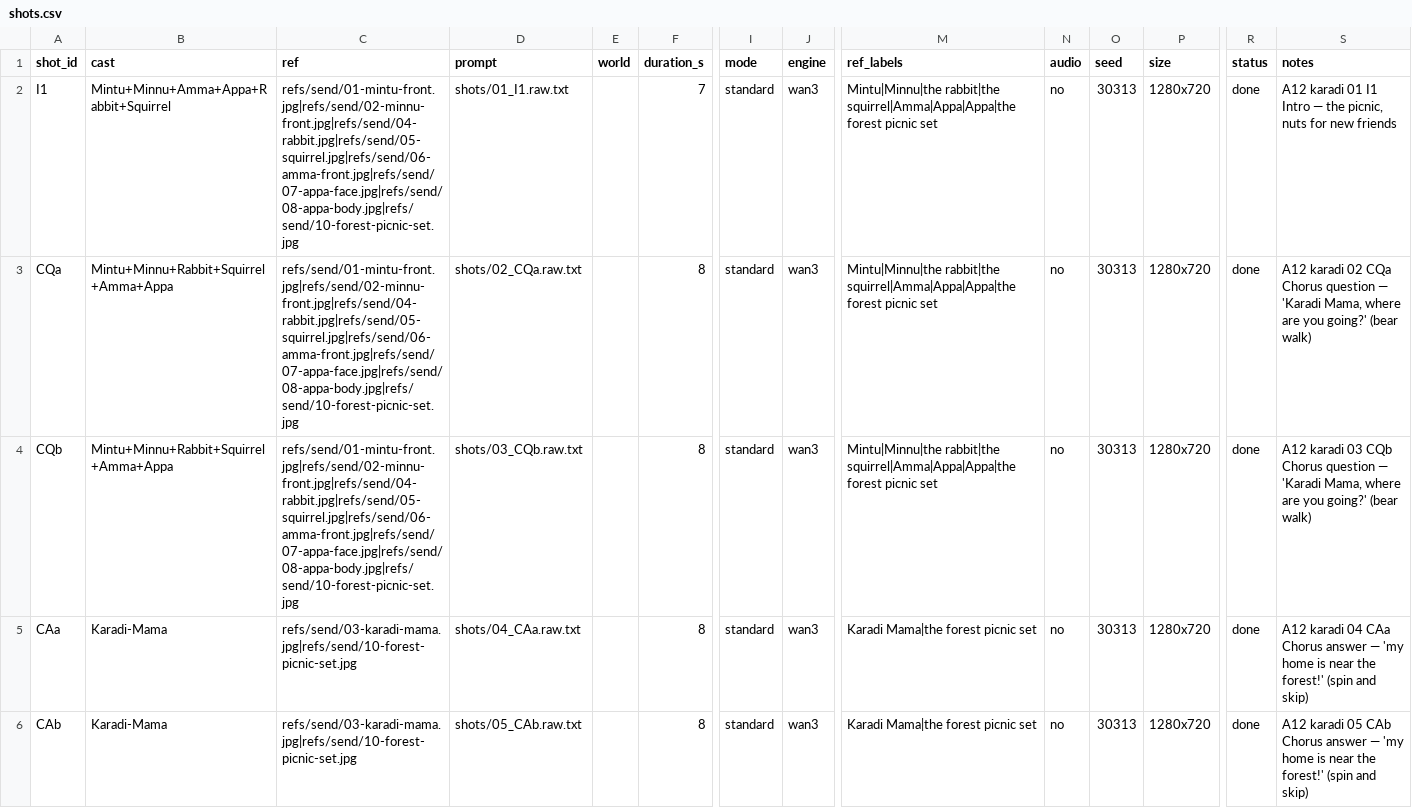
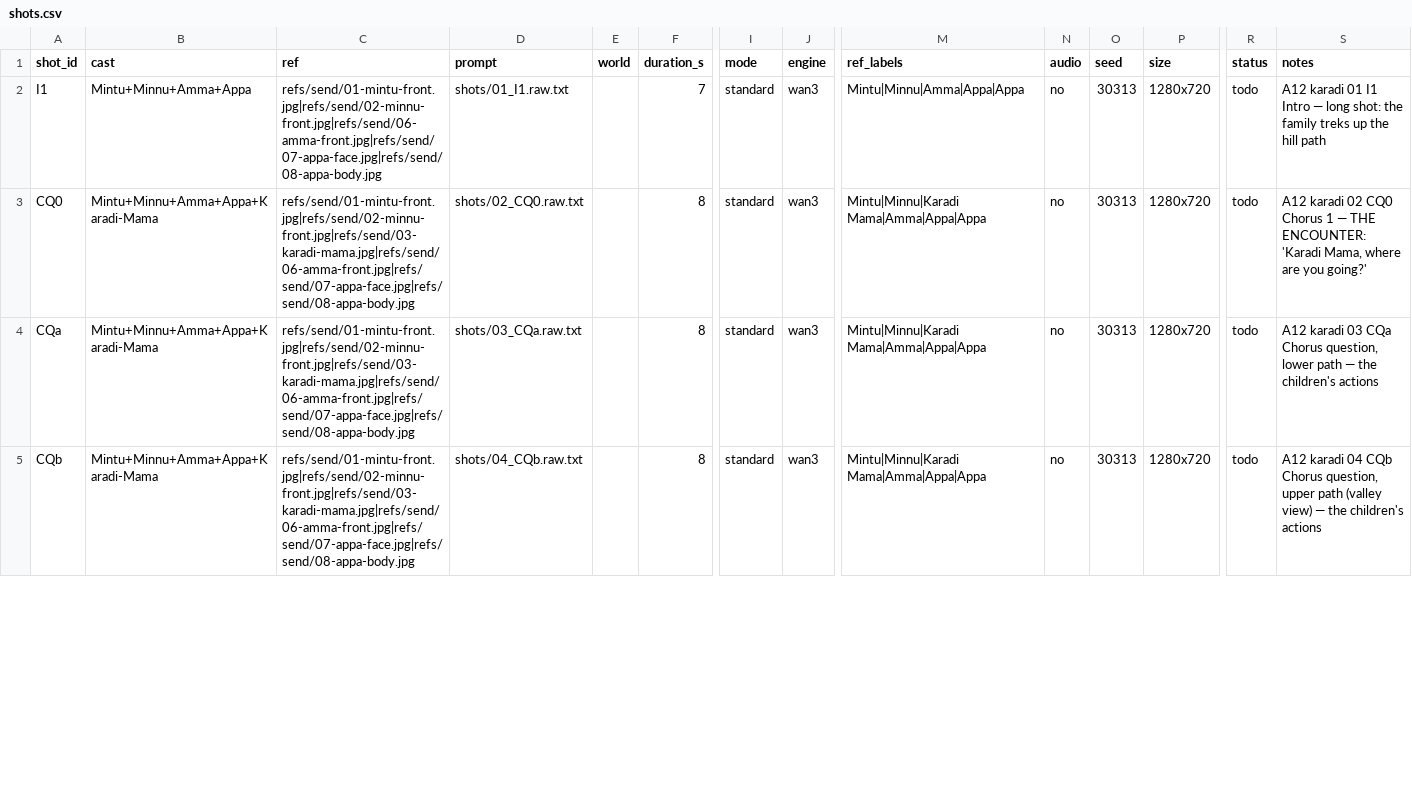
Before and after one commit to arulps/wan-video-serverless, a CSV file: songs/a12-karadi-w3/shots.csv, drawn as a sheet; only a part is shown, gaps mark what is left out; removed rows and columns are numbered as before the commit, all else as after; rows hold the shown columns only; the diff covers the shown part only; the diff names each change by its address in the sheet, - before the commit and + after, or states it on an @@ line.

```diff
--- a/songs/a12-karadi-w3/shots.csv
+++ b/songs/a12-karadi-w3/shots.csv
-B2 (cast): Mintu+Minnu+Amma+Appa+Rabbit+Squirrel
+B2 (cast): Mintu+Minnu+Amma+Appa
-C2 (ref): refs/send/01-mintu-front.jpg|refs/send/02-minnu-front.jpg|refs/send/04-rabbit.jpg|refs/send/05-squirrel.jpg|refs/send/06-amma-front.jpg|refs/send/07-appa-face.jpg|refs/send/08-appa-body.jpg|refs/send/10-forest-picnic-set.jpg
+C2 (ref): refs/send/01-mintu-front.jpg|refs/send/02-minnu-front.jpg|refs/send/06-amma-front.jpg|refs/send/07-appa-face.jpg|refs/send/08-appa-body.jpg
-M2 (ref_labels): Mintu|Minnu|the rabbit|the squirrel|Amma|Appa|Appa|the forest picnic set
+M2 (ref_labels): Mintu|Minnu|Amma|Appa|Appa
-R2 (status): done
+R2 (status): todo
-S2 (notes): …Intro — the picnic, nuts for new friends
+S2 (notes): …Intro — long shot: the family treks up the hill path
+row 3: CQ0 | Mintu+Minnu+Amma+Appa+Karadi-Mama | refs/send/01-mintu-front.jpg|refs/send/02-minnu-front.jpg|refs/send/03-karadi-mama.jpg|refs/send/06-amma-front.jpg|refs/send/07-appa-face.jpg|refs/send/08-appa-body.jpg | shots/02_CQ0.raw.txt |  | 8 | standard | wan3 | Mintu|Minnu|Karadi Mama|Amma|Appa|Appa | no | 30313 | 1280x720 | todo | A12 karadi 02 CQ0 Chorus 1 — THE ENCOUNTER: 'Karadi Mama, where are you going?'
-B4:B5 (cast): Mintu+Minnu+Rabbit+Squirrel+Amma+Appa
+B4:B5 (cast): Mintu+Minnu+Amma+Appa+Karadi-Mama
-C4:C5 (ref): refs/send/01-mintu-front.jpg|refs/send/02-minnu-front.jpg|refs/send/04-rabbit.jpg|refs/send/05-squirrel.jpg|refs/send/06-amma-front.jpg|refs/send/07-appa-face.jpg|refs/send/08-appa-body.jpg|refs/send/10-forest-picnic-set.jpg
+C4:C5 (ref): refs/send/01-mintu-front.jpg|refs/send/02-minnu-front.jpg|refs/send/03-karadi-mama.jpg|refs/send/06-amma-front.jpg|refs/send/07-appa-face.jpg|refs/send/08-appa-body.jpg
-D4 (prompt): shots/02_CQa.raw.txt
+D4 (prompt): shots/03_CQa.raw.txt
-M4:M5 (ref_labels): Mintu|Minnu|the rabbit|the squirrel|Amma|Appa|Appa|the forest picnic set
+M4:M5 (ref_labels): Mintu|Minnu|Karadi Mama|Amma|Appa|Appa
-R4:R5 (status): done
+R4:R5 (status): todo
-S4 (notes): A12 karadi 02 CQa Chorus question — 'Karadi Mama, where are you going?' (bear walk)
+S4 (notes): A12 karadi 03 CQa Chorus question, lower path — the children's actions
-D5 (prompt): shots/03_CQb.raw.txt
+D5 (prompt): shots/04_CQb.raw.txt
-S5 (notes): A12 karadi 03 CQb Chorus question — 'Karadi Mama, where are you going?' (bear walk)
+S5 (notes): A12 karadi 04 CQb Chorus question, upper path (valley view) — the children's actions
-row 5: CAa | Karadi-Mama | refs/send/03-karadi-mama.jpg|refs/send/10-forest-picnic-set.jpg | shots/04_CAa.raw.txt |  | 8 | standard | wan3 | Karadi Mama|the forest picnic set | no | 30313 | 1280x720 | done | A12 karadi 04 CAa Chorus answer — 'my home is near the forest!' (spin and skip)
-row 6: CAb | Karadi-Mama | refs/send/03-karadi-mama.jpg|refs/send/10-forest-picnic-set.jpg | shots/05_CAb.raw.txt |  | 8 | standard | wan3 | Karadi Mama|the forest picnic set | no | 30313 | 1280x720 | done | A12 karadi 05 CAb Chorus answer — 'my home is near the forest!' (spin and skip)
```
Also changed, not shown: 4 added rows and 58 edited cells elsewhere in this file, 41 other files.
